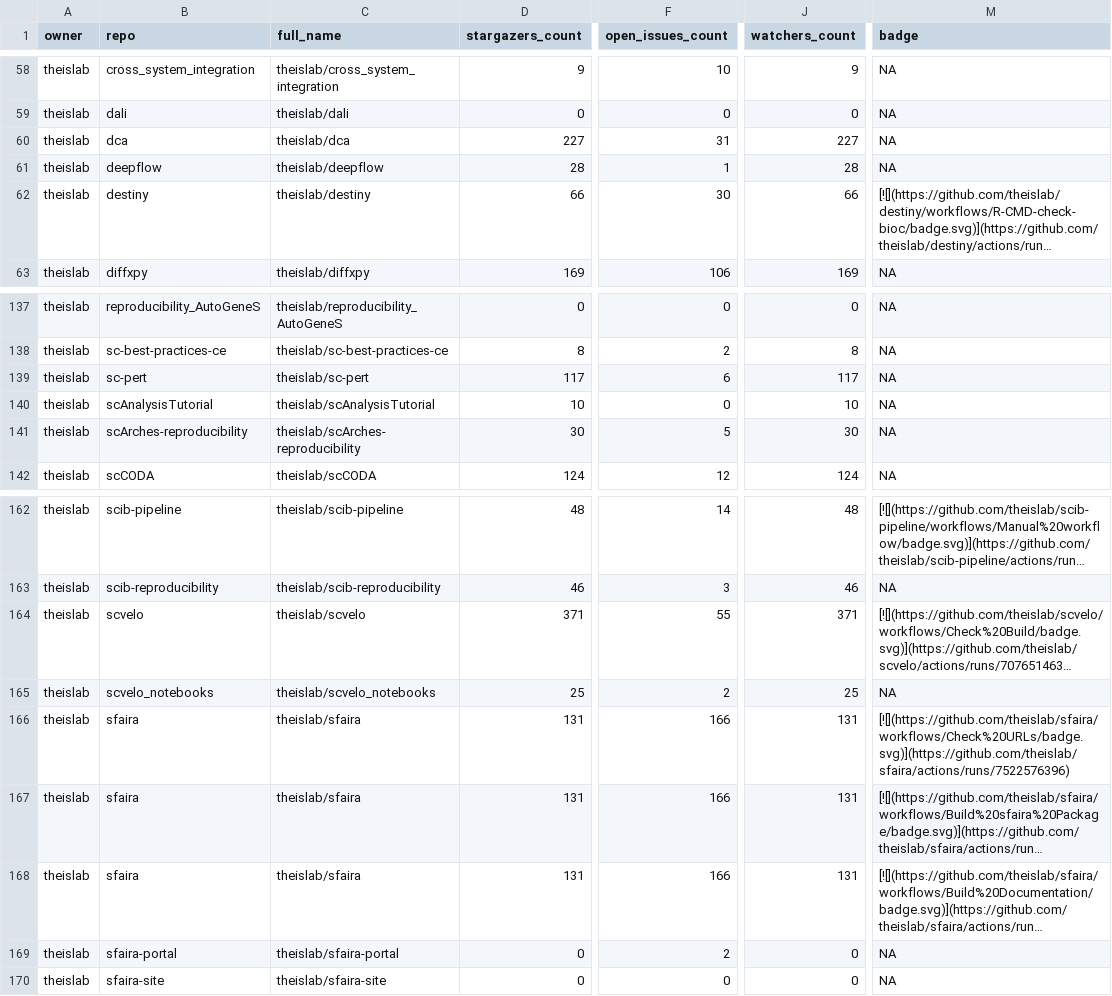
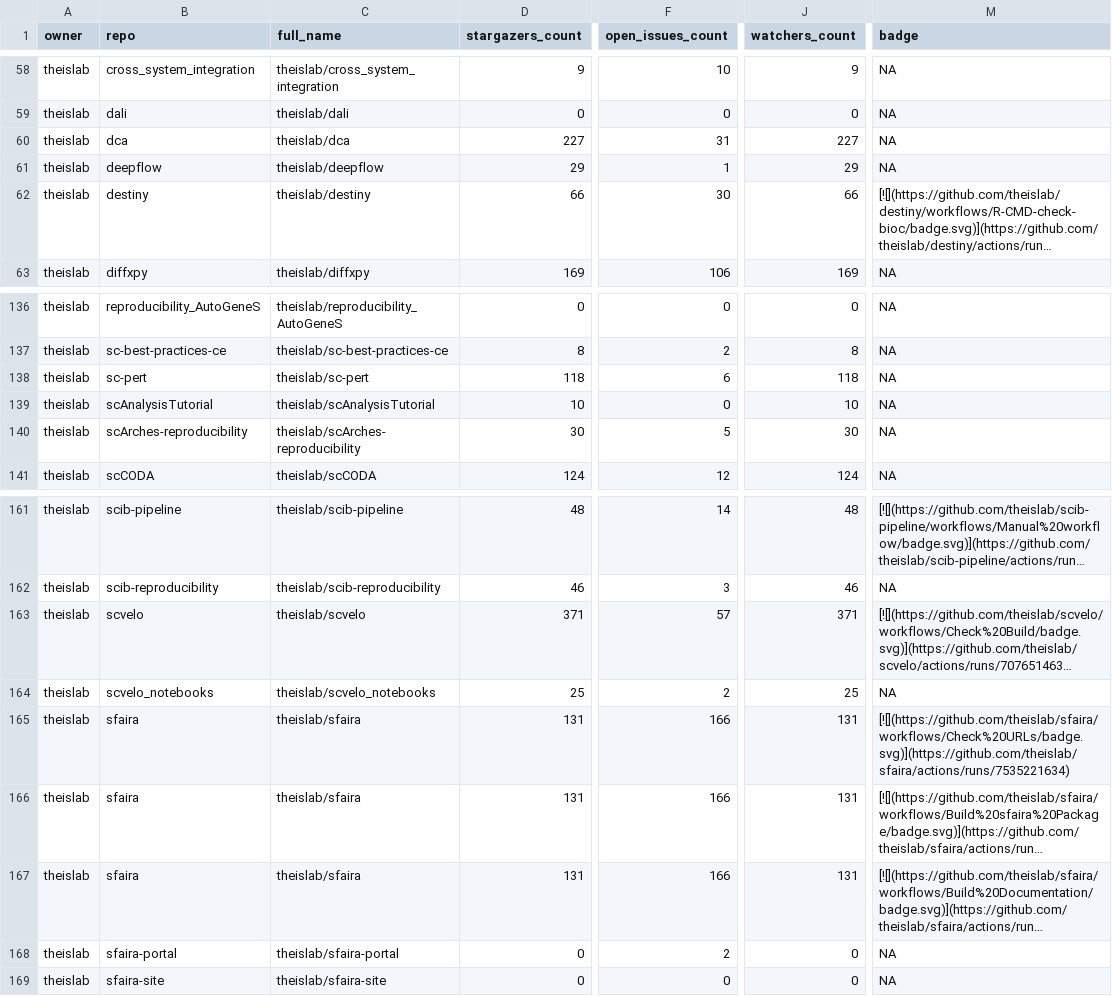
Before and after one commit to theislab/gh-dashboard, a CSV file: repos.csv, drawn as a sheet; only a part is shown, gaps mark what is left out; long unchanged cells end in …; addresses are those after the commit; the diff covers the shown part only; the diff names each change by its address in the sheet, - before the commit and + after, or states it on an @@ line.

```diff
--- a/repos.csv
+++ b/repos.csv
-D61 (stargazers_count): 28
+D61 (stargazers_count): 29
-J61 (watchers_count): 28
+J61 (watchers_count): 29
-D138 (stargazers_count): 117
+D138 (stargazers_count): 118
-J138 (watchers_count): 117
+J138 (watchers_count): 118
-F163 (open_issues_count): 55
+F163 (open_issues_count): 57
-M165 (badge): [![](https://github.com/theislab/sfaira/workflows/Check%20URLs/badge.svg)](https://github.com/theislab/sfaira/actions/runs/7522576396)
+M165 (badge): [![](https://github.com/theislab/sfaira/workflows/Check%20URLs/badge.svg)](https://github.com/theislab/sfaira/actions/runs/7535221634)
```
Also changed, not shown: 1 added row, 2 removed rows and 39 edited cells elsewhere in this file, 2 other files.
